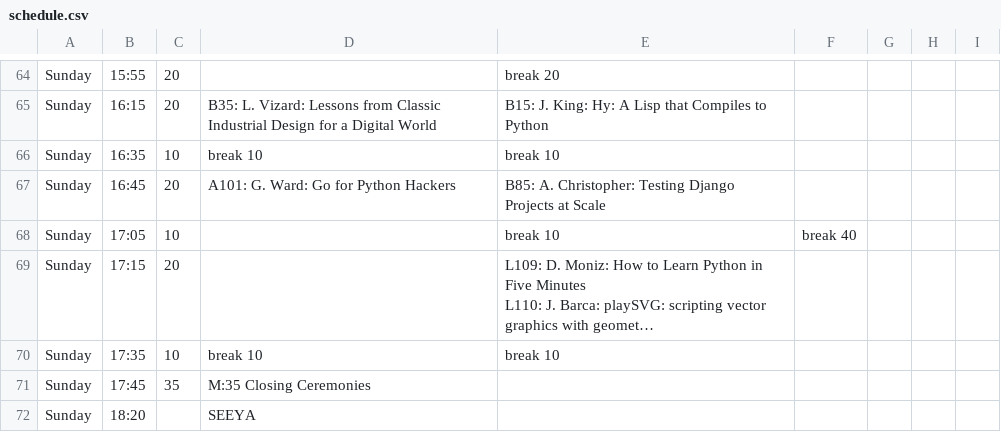
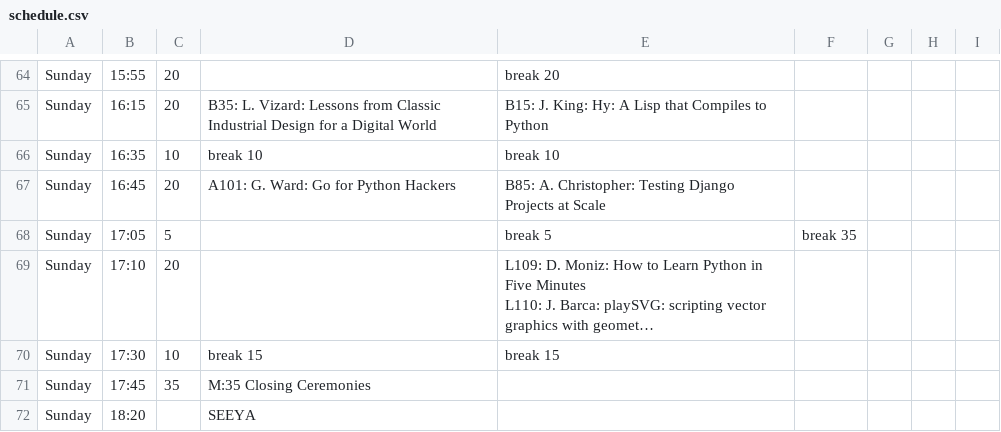
Before and after one commit to pyconca/2013-web, a CSV file: schedule.csv, drawn as a sheet; only a part is shown, gaps mark what is left out; long unchanged cells end in …; the diff names each change by its address in the sheet, - before the commit and + after, or states it on an @@ line.

Commit message:
Moves lightning talks up 5 mins, to work around a rendering bug.
(the last one fell over into the Ballroom column)

```diff
--- a/schedule.csv
+++ b/schedule.csv
-C68: 10
+C68: 5
-E68: break 10
+E68: break 5
-F68: break 40
+F68: break 35
-B69: 17:15
+B69: 17:10
-B70: 17:35
+B70: 17:30
-D70: break 10
+D70: break 15
-E70: break 10
+E70: break 15
```
